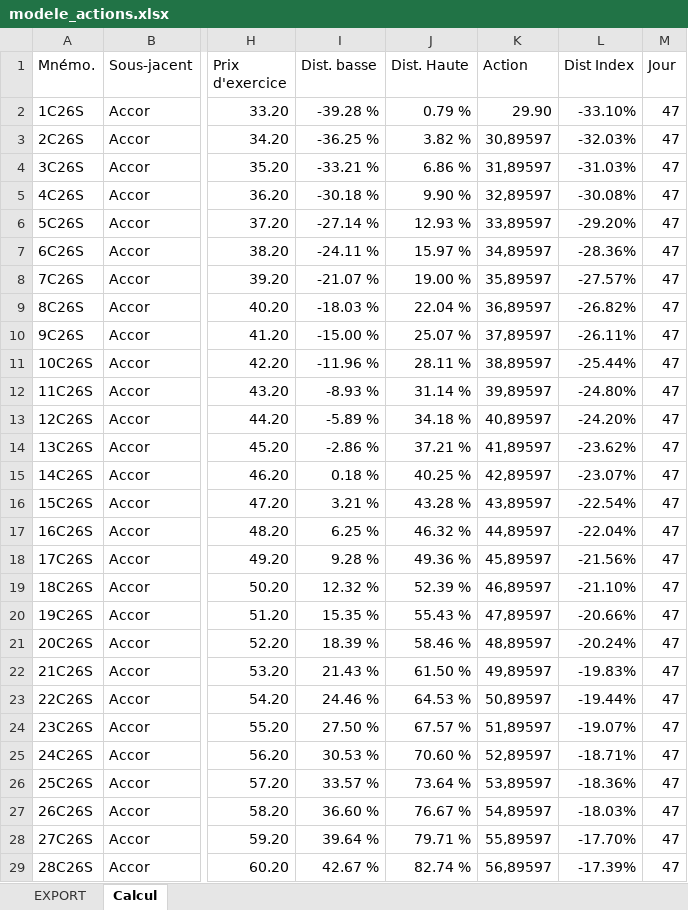
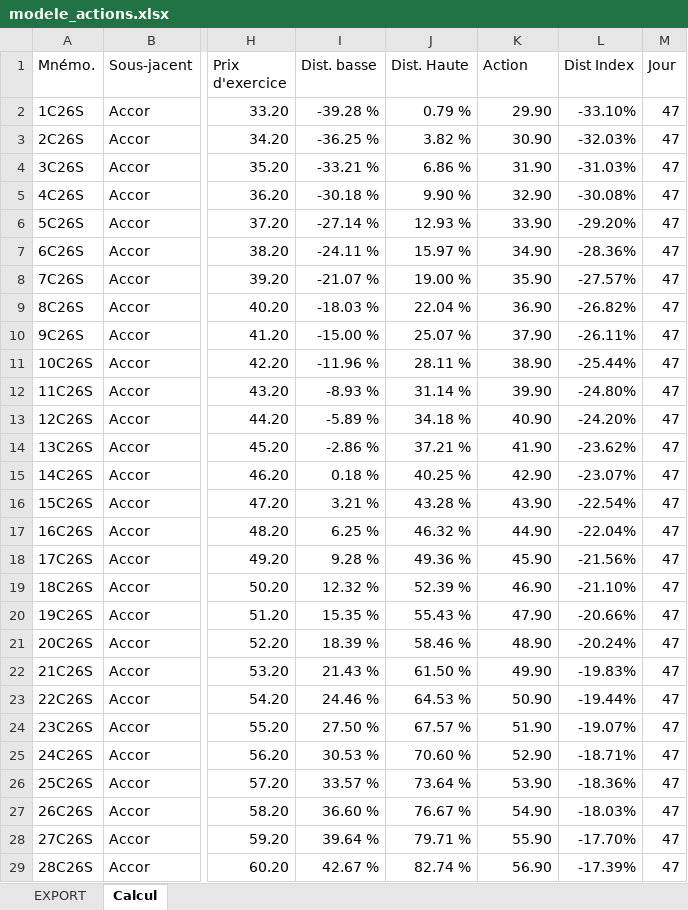
Before and after one commit to qlefevre/bonuscappes, an Excel workbook: xlsx/modele_actions.xlsx, sheet Calcul, drawn as a sheet; only a part is shown, gaps mark what is left out; values as stored, in another font and other column widths than the file's, no cell formats; charts and pictures and conditional formats not drawn; the diff covers the shown part only; the diff names each change by its address in the sheet, - before the commit and + after, or states it on an @@ line.

Commit message:
Update modele_actions.xlsx

```diff
--- a/xlsx/modele_actions.xlsx (sheet Calcul)
+++ b/xlsx/modele_actions.xlsx (sheet Calcul)
-K3 (Action): 30,89597
+K3 (Action): 30.90
-K4 (Action): 31,89597
+K4 (Action): 31.90
-K5 (Action): 32,89597
+K5 (Action): 32.90
-K6 (Action): 33,89597
+K6 (Action): 33.90
-K7 (Action): 34,89597
+K7 (Action): 34.90
-K8 (Action): 35,89597
+K8 (Action): 35.90
-K9 (Action): 36,89597
+K9 (Action): 36.90
-K10 (Action): 37,89597
+K10 (Action): 37.90
-K11 (Action): 38,89597
+K11 (Action): 38.90
-K12 (Action): 39,89597
+K12 (Action): 39.90
-K13 (Action): 40,89597
+K13 (Action): 40.90
-K14 (Action): 41,89597
+K14 (Action): 41.90
-K15 (Action): 42,89597
+K15 (Action): 42.90
-K16 (Action): 43,89597
+K16 (Action): 43.90
-K17 (Action): 44,89597
+K17 (Action): 44.90
-K18 (Action): 45,89597
+K18 (Action): 45.90
-K19 (Action): 46,89597
+K19 (Action): 46.90
-K20 (Action): 47,89597
+K20 (Action): 47.90
-K21 (Action): 48,89597
+K21 (Action): 48.90
-K22 (Action): 49,89597
+K22 (Action): 49.90
-K23 (Action): 50,89597
+K23 (Action): 50.90
-K24 (Action): 51,89597
+K24 (Action): 51.90
-K25 (Action): 52,89597
+K25 (Action): 52.90
-K26 (Action): 53,89597
+K26 (Action): 53.90
-K27 (Action): 54,89597
+K27 (Action): 54.90
-K28 (Action): 55,89597
+K28 (Action): 55.90
-K29 (Action): 56,89597
+K29 (Action): 56.90
```
Also changed, not shown: 521 edited cells elsewhere in this sheet, cell formats, formulas that keep their value.
